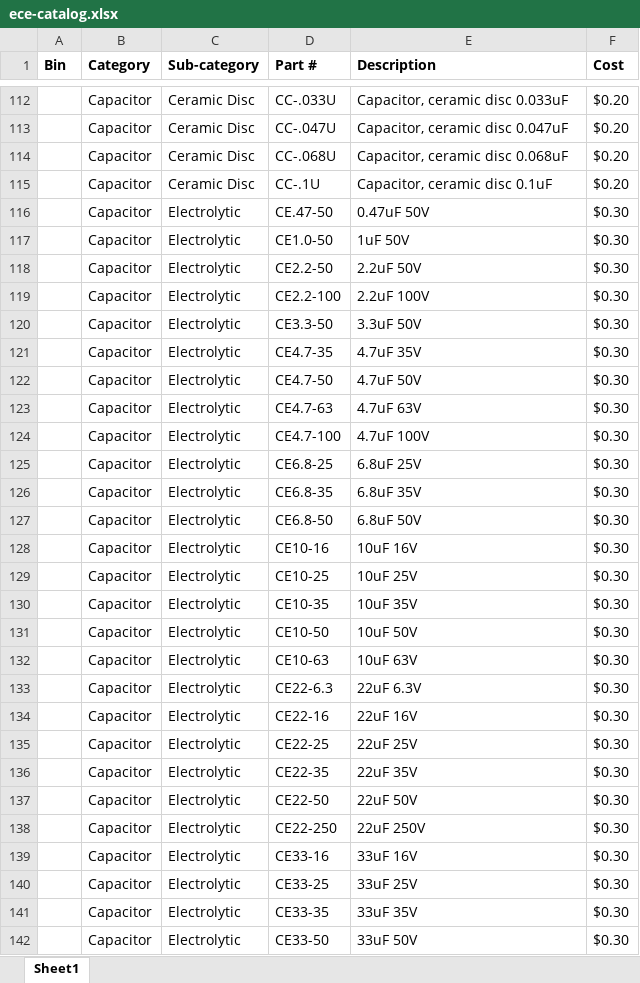
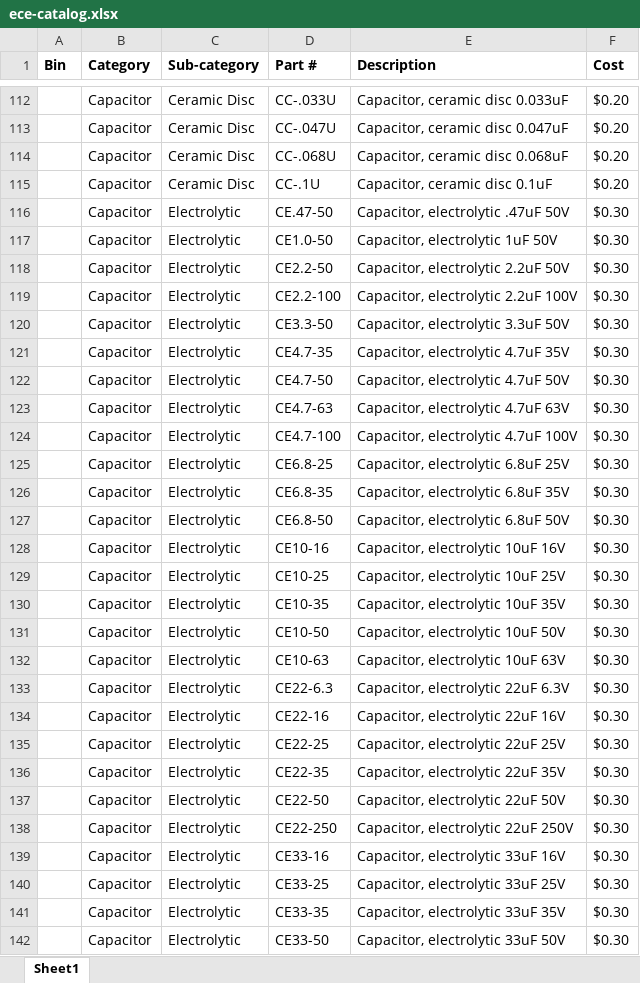
Before and after one commit to etruong/test, an Excel workbook: data/ece-catalog.xlsx, sheet Sheet1, drawn as a sheet; only a part is shown, gaps mark what is left out; values as stored, in another font and other column widths than the file's, no borders; the diff covers the shown part only; the diff names each change by its address in the sheet, - before the commit and + after, or states it on an @@ line.

```diff
--- a/data/ece-catalog.xlsx (sheet Sheet1)
+++ b/data/ece-catalog.xlsx (sheet Sheet1)
-E116 (Description): 0.47uF 50V
+E116 (Description): Capacitor, electrolytic .47uF 50V
-E117 (Description): 1uF 50V
+E117 (Description): Capacitor, electrolytic 1uF 50V
-E118 (Description): 2.2uF 50V
+E118 (Description): Capacitor, electrolytic 2.2uF 50V
-E119 (Description): 2.2uF 100V
+E119 (Description): Capacitor, electrolytic 2.2uF 100V
-E120 (Description): 3.3uF 50V
+E120 (Description): Capacitor, electrolytic 3.3uF 50V
-E121 (Description): 4.7uF 35V
+E121 (Description): Capacitor, electrolytic 4.7uF 35V
-E122 (Description): 4.7uF 50V
+E122 (Description): Capacitor, electrolytic 4.7uF 50V
-E123 (Description): 4.7uF 63V
+E123 (Description): Capacitor, electrolytic 4.7uF 63V
-E124 (Description): 4.7uF 100V
+E124 (Description): Capacitor, electrolytic 4.7uF 100V
-E125 (Description): 6.8uF 25V
+E125 (Description): Capacitor, electrolytic 6.8uF 25V
-E126 (Description): 6.8uF 35V
+E126 (Description): Capacitor, electrolytic 6.8uF 35V
-E127 (Description): 6.8uF 50V
+E127 (Description): Capacitor, electrolytic 6.8uF 50V
-E128 (Description): 10uF 16V
+E128 (Description): Capacitor, electrolytic 10uF 16V
-E129 (Description): 10uF 25V
+E129 (Description): Capacitor, electrolytic 10uF 25V
-E130 (Description): 10uF 35V
+E130 (Description): Capacitor, electrolytic 10uF 35V
-E131 (Description): 10uF 50V
+E131 (Description): Capacitor, electrolytic 10uF 50V
-E132 (Description): 10uF 63V
+E132 (Description): Capacitor, electrolytic 10uF 63V
-E133 (Description): 22uF 6.3V
+E133 (Description): Capacitor, electrolytic 22uF 6.3V
-E134 (Description): 22uF 16V
+E134 (Description): Capacitor, electrolytic 22uF 16V
-E135 (Description): 22uF 25V
+E135 (Description): Capacitor, electrolytic 22uF 25V
-E136 (Description): 22uF 35V
+E136 (Description): Capacitor, electrolytic 22uF 35V
-E137 (Description): 22uF 50V
+E137 (Description): Capacitor, electrolytic 22uF 50V
-E138 (Description): 22uF 250V
+E138 (Description): Capacitor, electrolytic 22uF 250V
-E139 (Description): 33uF 16V
+E139 (Description): Capacitor, electrolytic 33uF 16V
-E140 (Description): 33uF 25V
+E140 (Description): Capacitor, electrolytic 33uF 25V
-E141 (Description): 33uF 35V
+E141 (Description): Capacitor, electrolytic 33uF 35V
-E142 (Description): 33uF 50V
+E142 (Description): Capacitor, electrolytic 33uF 50V
```
Also changed, not shown: 124 edited cells elsewhere in this sheet, 3 other files.
